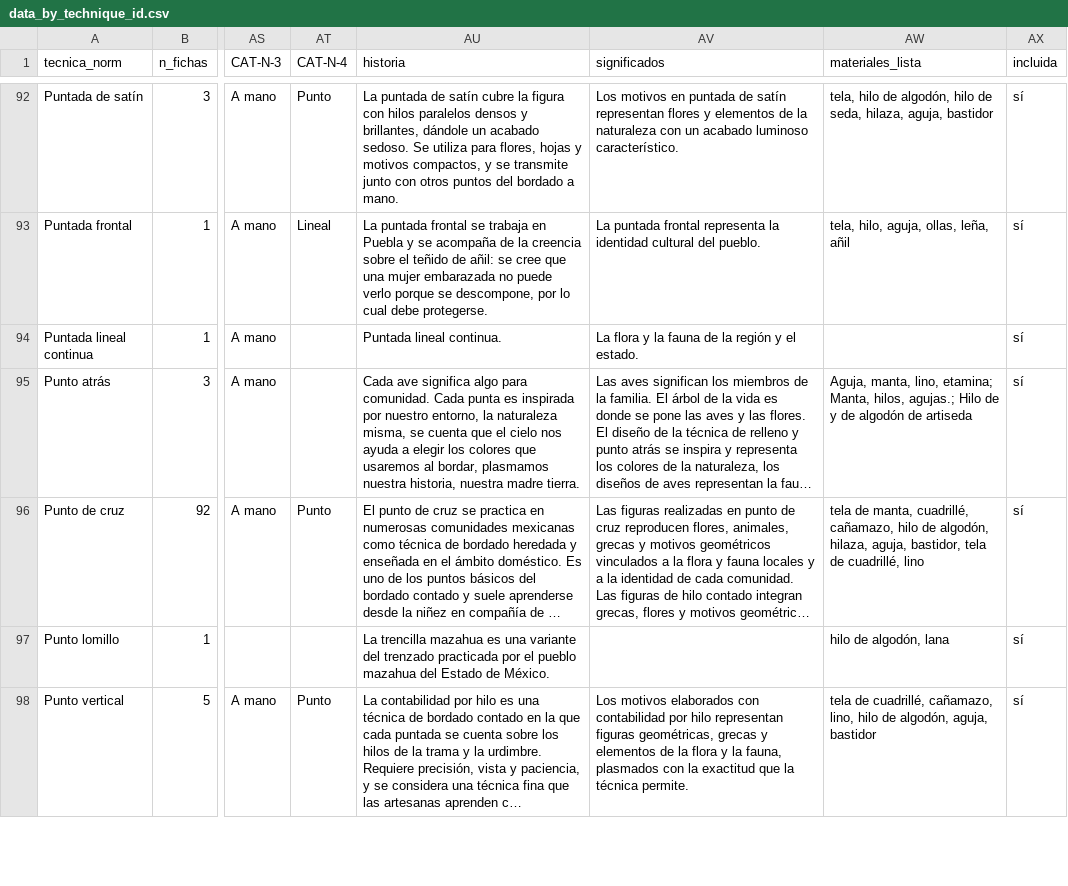
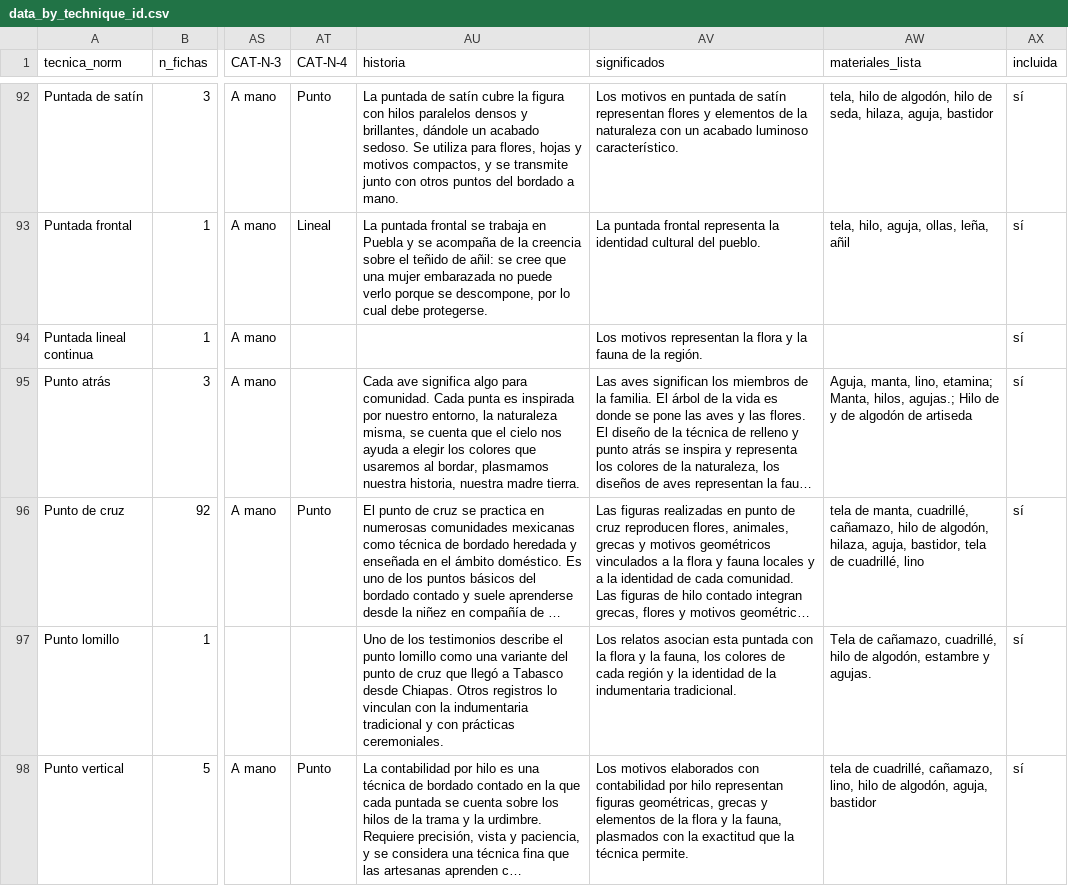
Before and after one commit to unescomexico/atlas_plataforma_original, a CSV file: data/data_by_technique_id.csv, drawn as a sheet; only a part is shown, gaps mark what is left out; long unchanged cells end in …; the diff covers the shown part only; the diff names each change by its address in the sheet, - before the commit and + after, or states it on an @@ line.

```diff
--- a/data/data_by_technique_id.csv
+++ b/data/data_by_technique_id.csv
-AU94 (historia): Puntada lineal continua.
+AU94 (historia): (empty)
-AV94 (significados): La flora y la fauna de la región y el estado.
+AV94 (significados): Los motivos representan la flora y la fauna de la región.
-AU97 (historia): La trencilla mazahua es una variante del trenzado practicada por el pueblo mazahua del Estado de México.
+AU97 (historia): Uno de los testimonios describe el punto lomillo como una variante del punto de cruz que llegó a Tabasco desde Chiapas. Otros registros lo vinculan con la indumentaria tradicional y con prácticas ceremoniales.
-AV97 (significados): (empty)
+AV97 (significados): Los relatos asocian esta puntada con la flora y la fauna, los colores de cada región y la identidad de la indumentaria tradicional.
-AW97 (materiales_lista): hilo de algodón, lana
+AW97 (materiales_lista): Tela de cañamazo, cuadrillé, hilo de algodón, estambre y agujas.
```
Also changed, not shown: 159 edited cells elsewhere in this file, data/indice_imagenes.csv, 13 other files.
